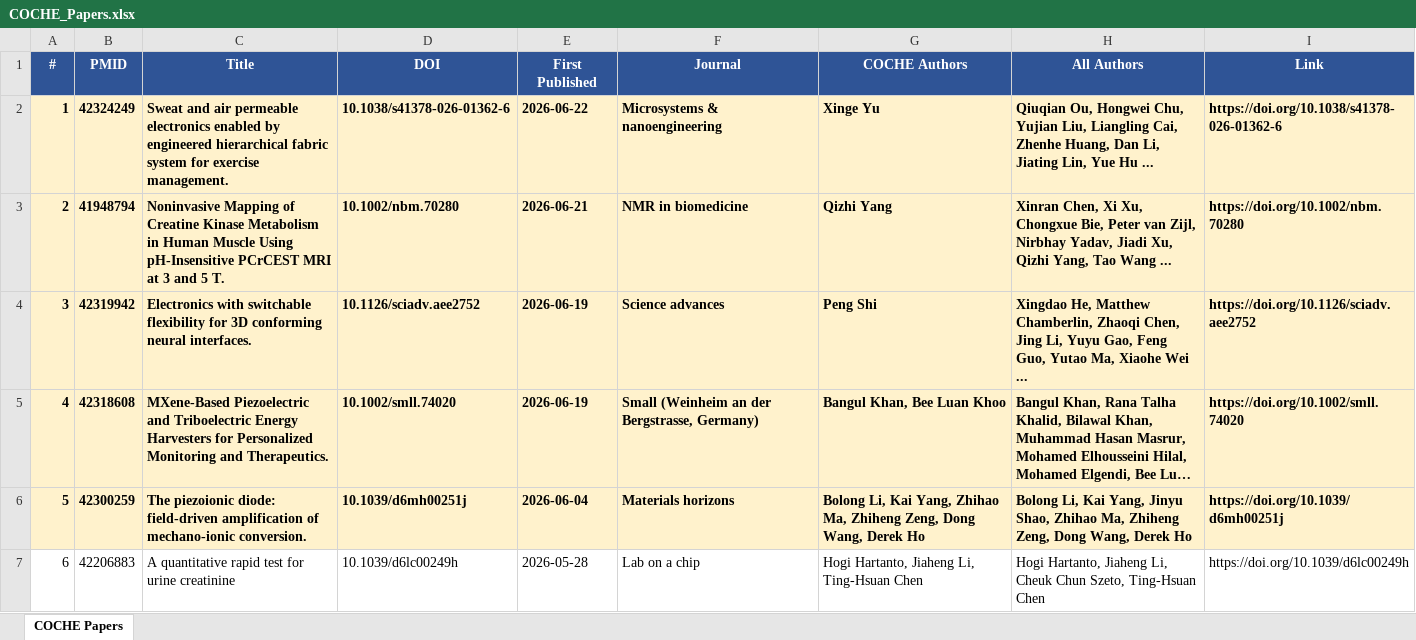
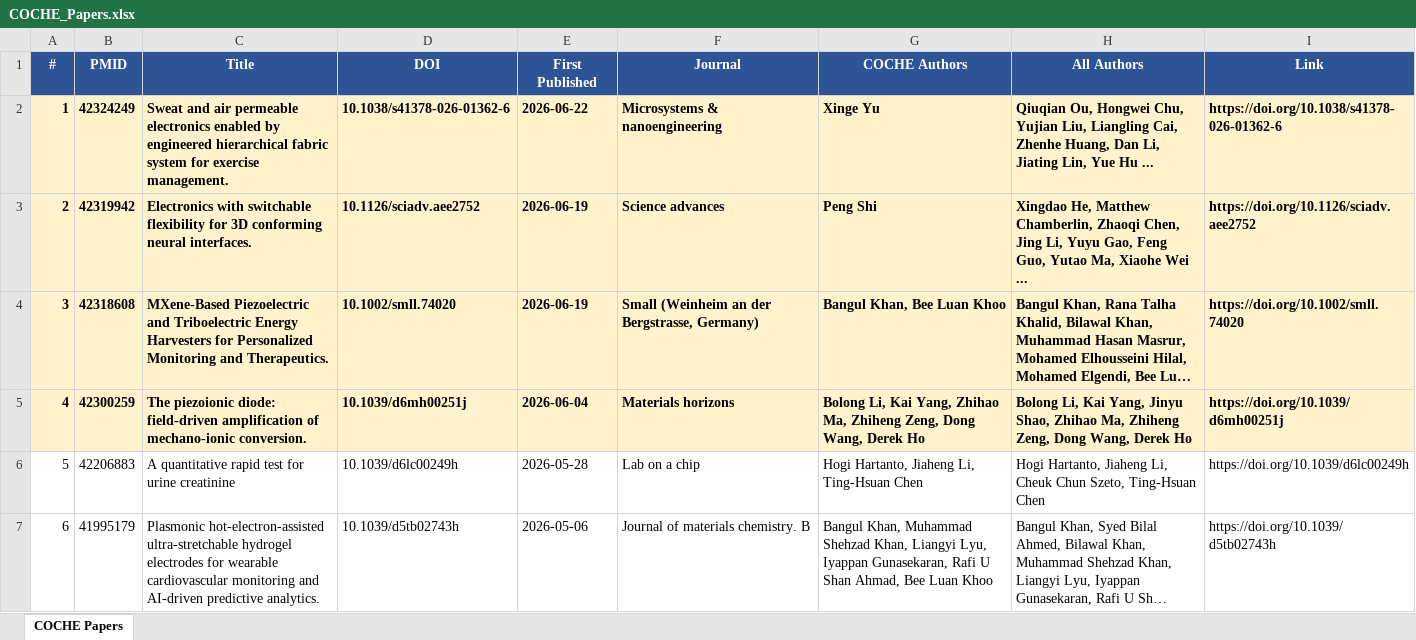
Before and after one commit to ZLI-afk/coche-papers, an Excel workbook: COCHE_Papers.xlsx, sheet COCHE Papers, drawn as a sheet; only a part is shown; the shorter side is filled out with more unchanged rows; long unchanged cells end in …; values as stored, in another font and other column widths than the file's, no borders; removed rows and columns are numbered as before the commit, all else as after; the diff covers the shown part only; the diff names each change by its address in the sheet, - before the commit and + after, or states it on an @@ line.

Commit message:
Fix: never use DateCompleted/DateRevised as pub date

```diff
--- a/COCHE_Papers.xlsx (sheet COCHE Papers)
+++ b/COCHE_Papers.xlsx (sheet COCHE Papers)
-row 3: 2 | 41948794 | Noninvasive Mapping of Creatine Kinase Metabolism in Human Muscle Using pH-Insensitive PCrCEST MRI at 3 and 5 T. | 10.1002/nbm.70280 | 2026-06-21 | NMR in biomedicine | Qizhi Yang | Xinran Chen, Xi Xu, Chongxue Bie, Peter van Zijl, Nirbhay Yadav, Jiadi Xu, Qizhi Yang, Tao Wang ... | https://doi.org/10.1002/nbm.70280
@@ column A (#) renumbered between rows 3 and 222 @@
```
Also changed, not shown: 7 added rows, 6 removed rows and 2 edited cells elsewhere in this sheet.
